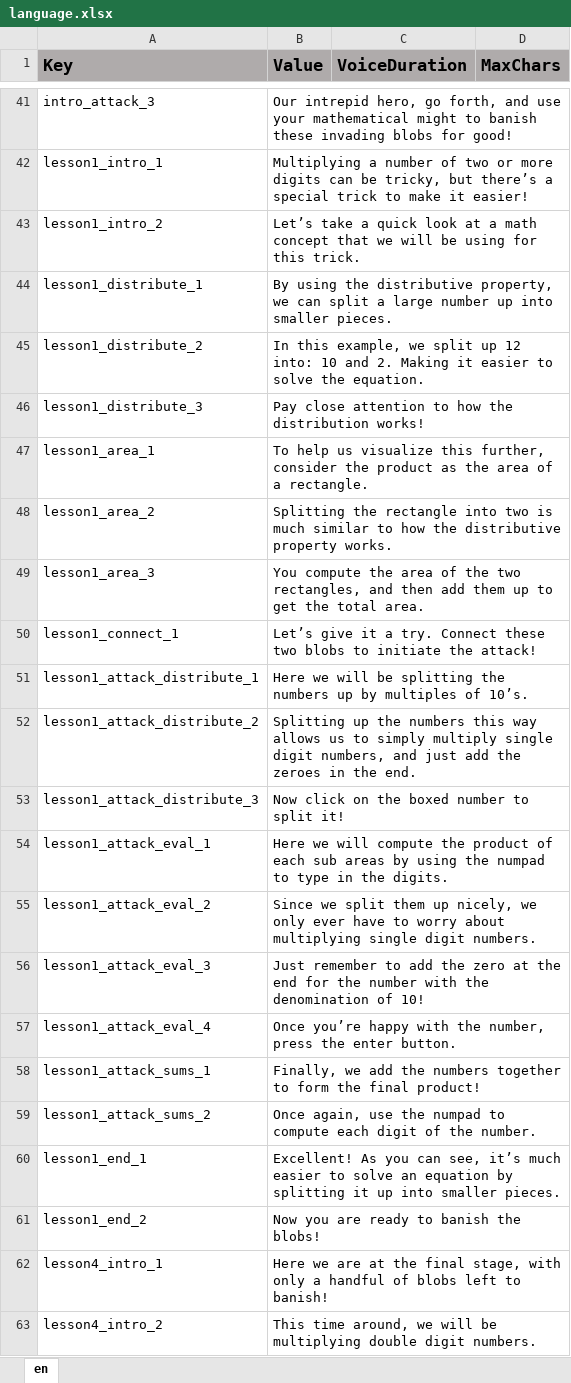
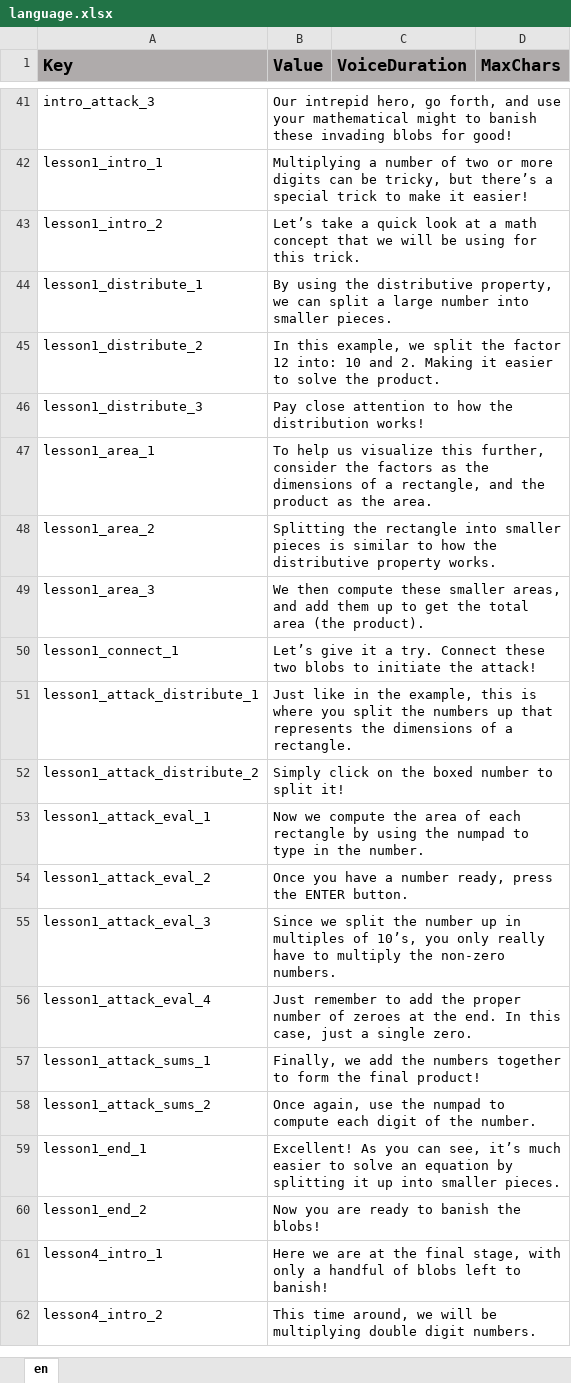
Before and after one commit to ddionisio/LL_4NBTB5, an Excel workbook: Language/language.xlsx, sheet en, drawn as a sheet; only a part is shown, gaps mark what is left out; values as stored, in another font and other column widths than the file's, no borders; removed rows and columns are numbered as before the commit, all else as after; the diff names each change by its address in the sheet, - before the commit and + after, or states it on an @@ line.

```diff
--- a/Language/language.xlsx (sheet en)
+++ b/Language/language.xlsx (sheet en)
-B44 (Value): …large number up into smaller…
+B44 (Value): …large number into smaller…
-B45 (Value): …we split up 12 into: 10 and 2. Making it easier to solve the equation.
+B45 (Value): …we split the factor 12 into: 10 and 2. Making it easier to solve the product.
-B47 (Value): …consider the product as the area of a rectangle.
+B47 (Value): …consider the factors as the dimensions of a rectangle, and the product as the area.
-B48 (Value): …rectangle into two is much similar to…
+B48 (Value): …rectangle into smaller pieces is similar to…
-B49 (Value): You compute the area of the two rectangles, and then add them up to get the total area.
+B49 (Value): We then compute these smaller areas, and add them up to get the total area (the product).
-B51 (Value): Here we will be splitting the numbers up by multiples of 10’s.
+B51 (Value): Just like in the example, this is where you split the numbers up that represents the dimensions of a rectangle.
-B52 (Value): Splitting up the numbers this way allows us to simply multiply single digit numbers, and just add the zeroes in the end.
+B52 (Value): Simply click on the boxed number to split it!
-row 53: lesson1_attack_distribute_3 | Now click on the boxed number to split it!
-B53 (Value): Here we will compute the product of each sub areas by using the numpad to type in the digits.
+B53 (Value): Now we compute the area of each rectangle by using the numpad to type in the number.
-B54 (Value): Since we split them up nicely, we only ever have to worry about multiplying single digit numbers.
+B54 (Value): Once you have a number ready, press the ENTER button.
-B55 (Value): Just remember to add the zero at the end for the number with the denomination of 10!
+B55 (Value): Since we split the number up in multiples of 10’s, you only really have to multiply the non-zero numbers.
-B56 (Value): Once you’re happy with the number, press the enter button.
+B56 (Value): Just remember to add the proper number of zeroes at the end. In this case, just a single zero.
```
Also changed, not shown: 7 other files.
